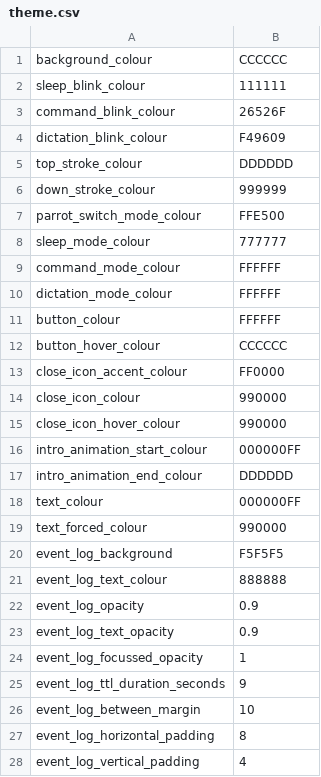
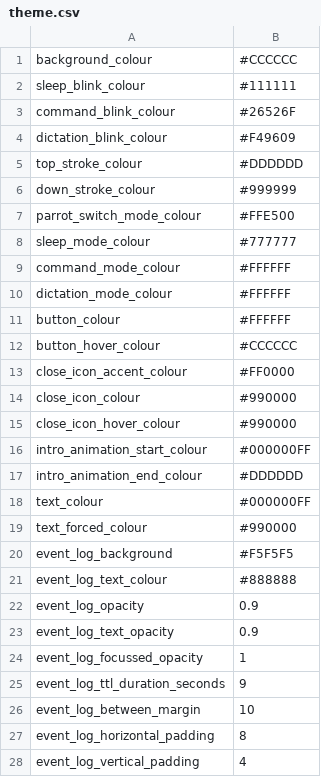
Before and after one commit to chaosparrot/talon_hud, a CSV file: themes/light/theme.csv, drawn as a sheet; only a part is shown; the diff covers the shown part only.

```diff
--- a/themes/light/theme.csv
+++ b/themes/light/theme.csv
@@ -1,22 +1,22 @@
-background_colour,CCCCCC
-sleep_blink_colour,111111
-command_blink_colour,26526F
-dictation_blink_colour,F49609
-top_stroke_colour,DDDDDD
-down_stroke_colour,999999
-parrot_switch_mode_colour,FFE500
-sleep_mode_colour,777777
-command_mode_colour,FFFFFF
-dictation_mode_colour,FFFFFF
-button_colour,FFFFFF
-button_hover_colour,CCCCCC
-close_icon_accent_colour,FF0000
-close_icon_colour,990000
-close_icon_hover_colour,990000
-intro_animation_start_colour,000000FF
-intro_animation_end_colour,DDDDDD
-text_colour,000000FF
-text_forced_colour,990000
-event_log_background,F5F5F5
-event_log_text_colour,888888
+background_colour,#CCCCCC
+sleep_blink_colour,#111111
+command_blink_colour,#26526F
+dictation_blink_colour,#F49609
+top_stroke_colour,#DDDDDD
+down_stroke_colour,#999999
+parrot_switch_mode_colour,#FFE500
+sleep_mode_colour,#777777
+command_mode_colour,#FFFFFF
+dictation_mode_colour,#FFFFFF
+button_colour,#FFFFFF
+button_hover_colour,#CCCCCC
+close_icon_accent_colour,#FF0000
+close_icon_colour,#990000
+close_icon_hover_colour,#990000
+intro_animation_start_colour,#000000FF
+intro_animation_end_colour,#DDDDDD
+text_colour,#000000FF
+text_forced_colour,#990000
+event_log_background,#F5F5F5
+event_log_text_colour,#888888
 event_log_opacity,0.9
```
Also changed, not shown: 25 edited cells elsewhere in this file, themes/_base_theme/theme.csv, themes/dark/theme.csv, 5 other files.
